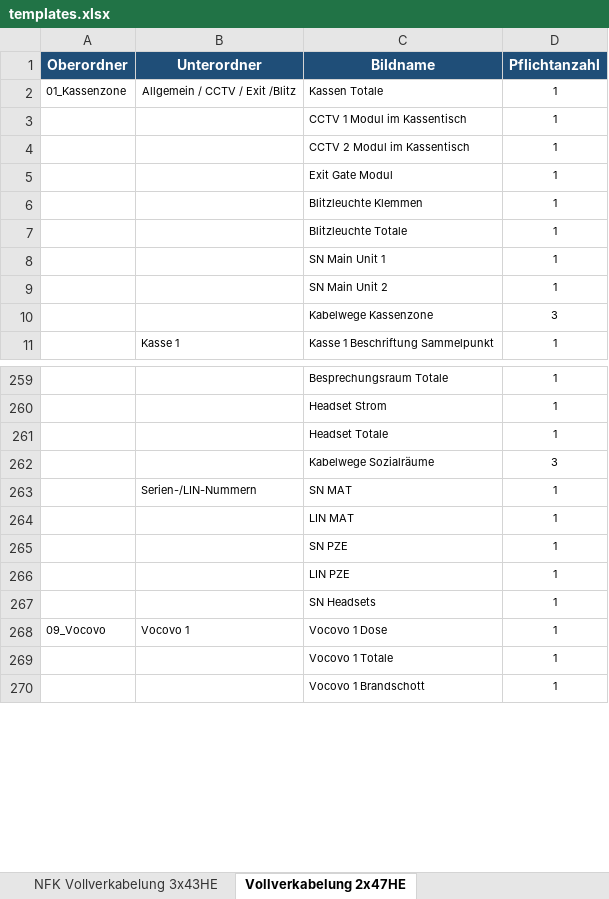
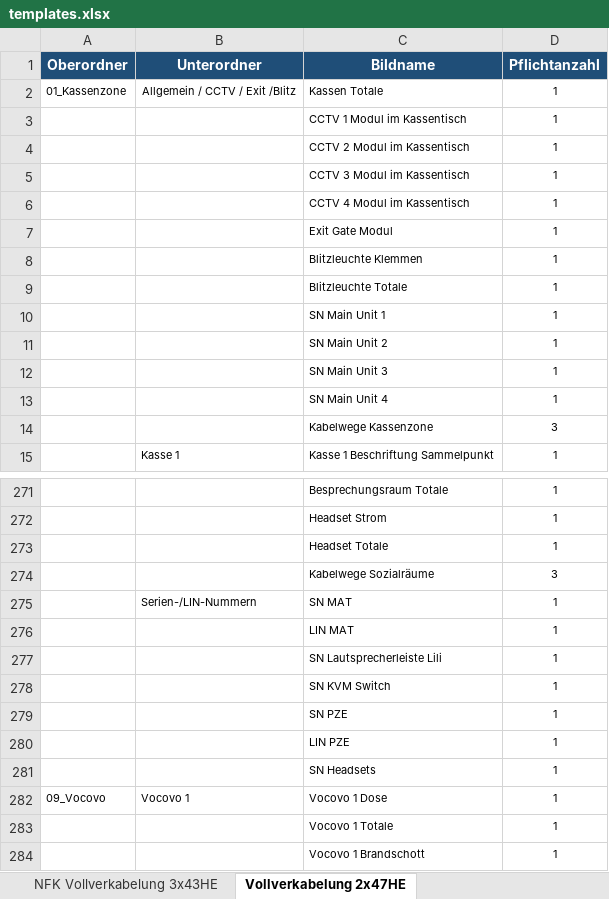
Before and after one commit to Michawdw/nfk-doku, an Excel workbook: assets/templates.xlsx, sheet Vollverkabelung 2x47HE, drawn as a sheet; only a part is shown, gaps mark what is left out; values as stored, in another font and other column widths than the file's, no borders; the diff covers the shown part only; the diff names each change by its address in the sheet, - before the commit and + after, or states it on an @@ line.

```diff
--- a/assets/templates.xlsx (sheet Vollverkabelung 2x47HE)
+++ b/assets/templates.xlsx (sheet Vollverkabelung 2x47HE)
+row 5:  |  | CCTV 3 Modul im Kassentisch | 1
+row 6:  |  | CCTV 4 Modul im Kassentisch | 1
+row 12:  |  | SN Main Unit 3 | 1
+row 13:  |  | SN Main Unit 4 | 1
+row 277:  |  | SN Lautsprecherleiste Lili | 1
+row 278:  |  | SN KVM Switch | 1
```
Also changed, not shown: 10 added rows, 8 removed rows and 13 edited cells elsewhere in this sheet, sheet NFK Vollverkabelung 3x43HE, 8 other files.
